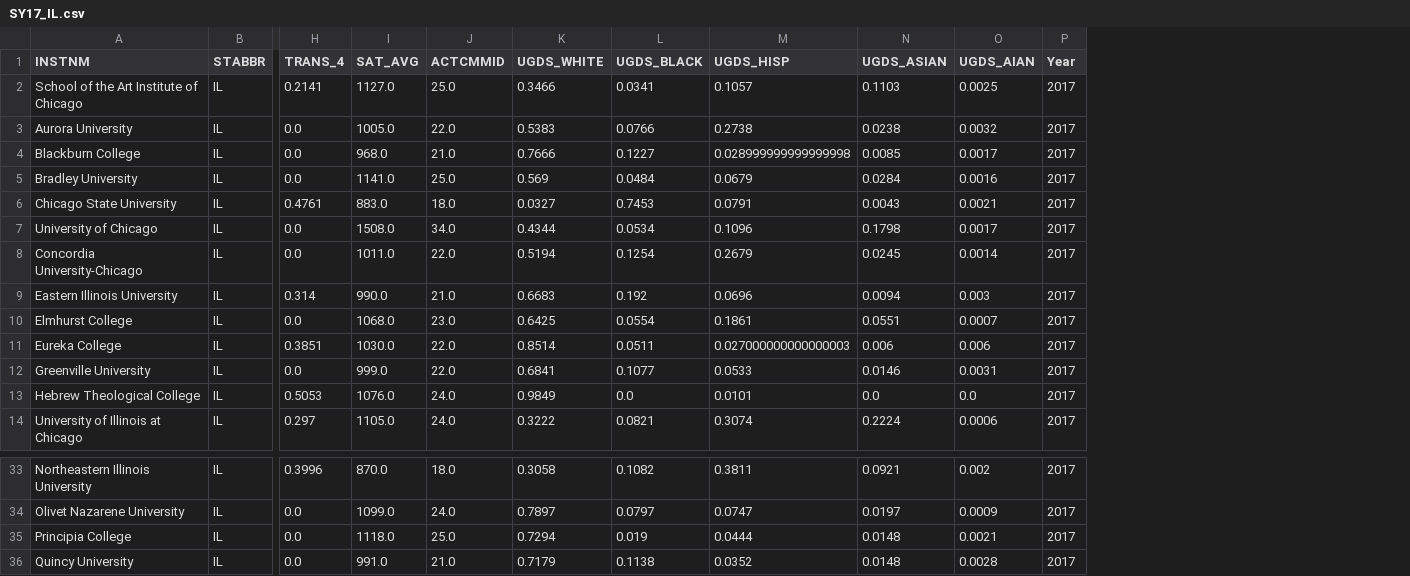
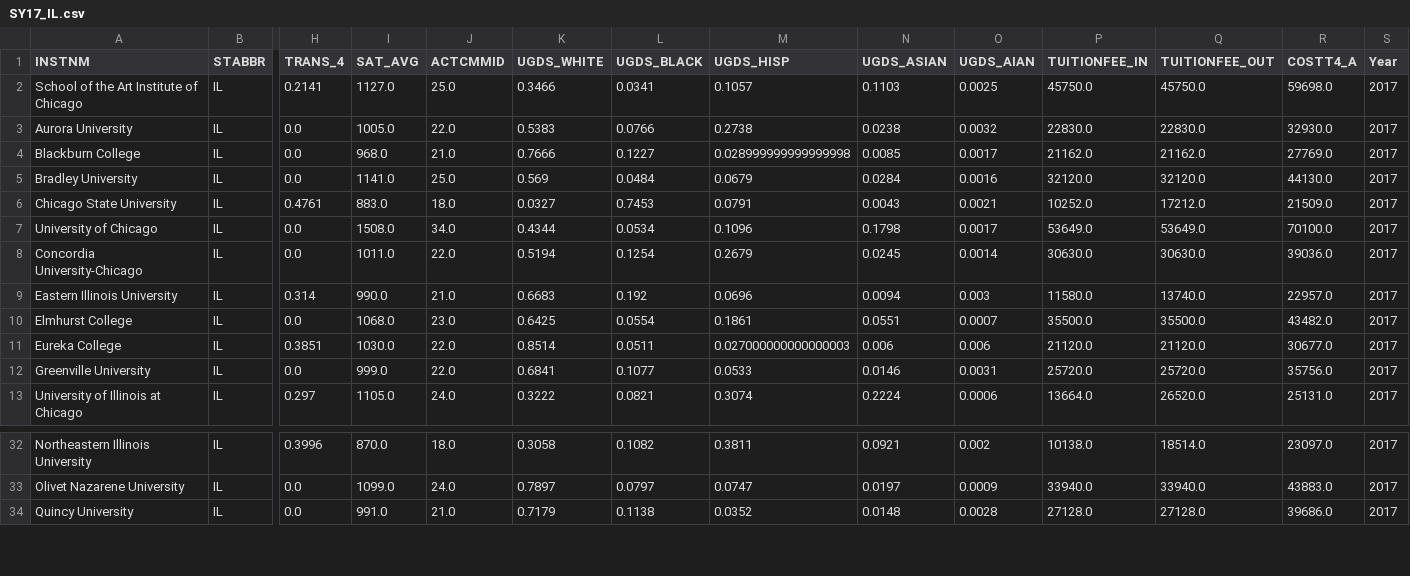
Before and after one commit to MissWibbon/education-ml, a CSV file: Output/SY17_IL.csv, drawn as a sheet; only a part is shown, gaps mark what is left out; removed rows and columns are numbered as before the commit, all else as after; rows hold the shown columns only; the diff names each change by its address in the sheet, - before the commit and + after, or states it on an @@ line.

```diff
--- a/Output/SY17_IL.csv
+++ b/Output/SY17_IL.csv
+column P (TUITIONFEE_IN), rows 2-13: 45750.0 | 22830.0 | 21162.0 | 32120.0 | 10252.0 | 53649.0 | 30630.0 | 11580.0 | 35500.0 | 21120.0 | 25720.0 | 13664.0; rows 32-34: 10138.0 | 33940.0 | 27128.0
+column Q (TUITIONFEE_OUT), rows 2-13: 45750.0 | 22830.0 | 21162.0 | 32120.0 | 17212.0 | 53649.0 | 30630.0 | 13740.0 | 35500.0 | 21120.0 | 25720.0 | 26520.0; rows 32-34: 18514.0 | 33940.0 | 27128.0
+column R (COSTT4_A), rows 2-13: 59698.0 | 32930.0 | 27769.0 | 44130.0 | 21509.0 | 70100.0 | 39036.0 | 22957.0 | 43482.0 | 30677.0 | 35756.0 | 25131.0; rows 32-34: 23097.0 | 43883.0 | 39686.0
-row 13: Hebrew Theological College | IL | 0.5053 | 1076.0 | 24.0 | 0.9849 | 0.0 | 0.0101 | 0.0 | 0.0 | 2017
-row 35: Principia College | IL | 0.0 | 1118.0 | 25.0 | 0.7294 | 0.019 | 0.0444 | 0.0148 | 0.0021 | 2017
```
Also changed, not shown: Output/SY15_IL.csv, Output/SY16_IL.csv, 4 other files.
